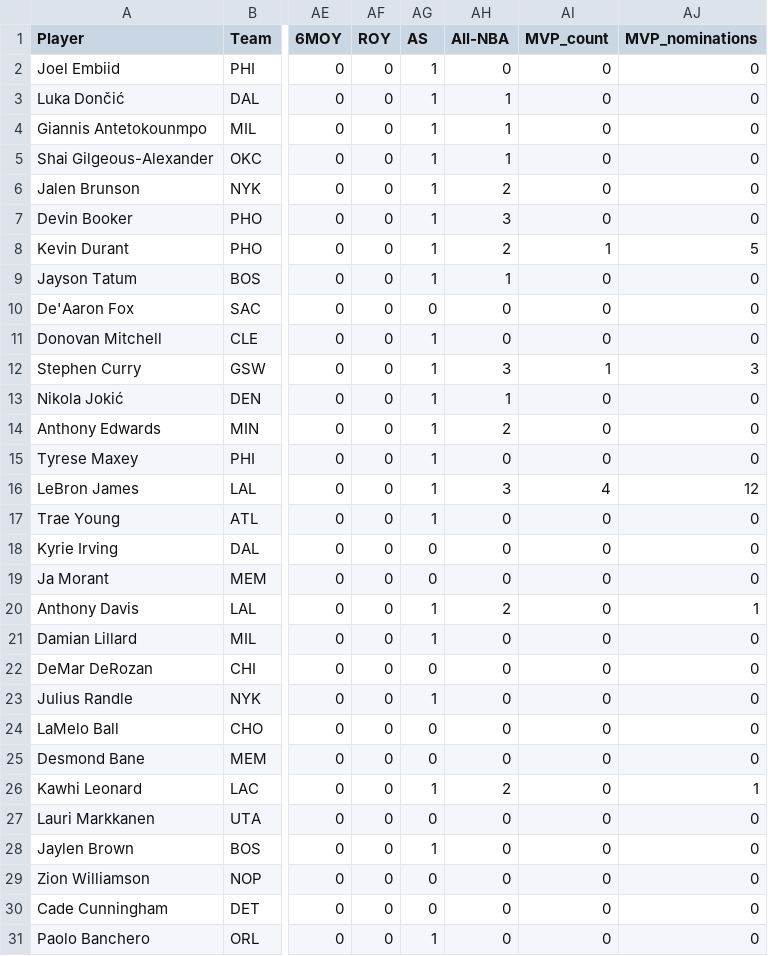
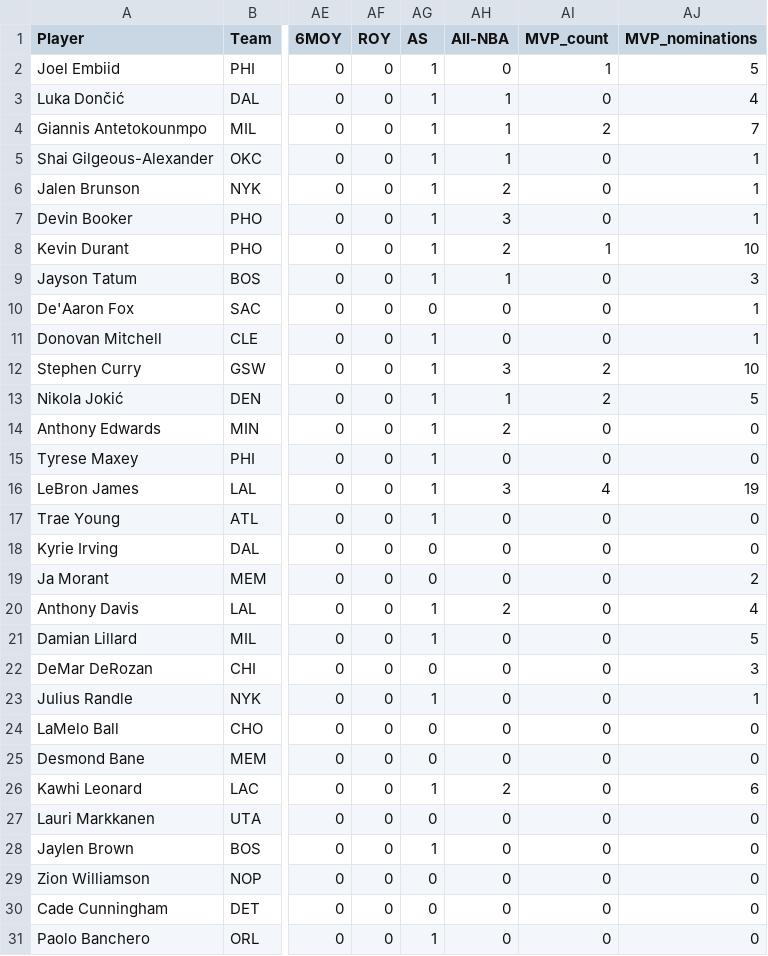
Before and after one commit to Alexon-Abreu/NBA-Data-Mining-Project, a CSV file: processed_data/nba_player_stats_2023-24_processed.csv, drawn as a sheet; only a part is shown, gaps mark what is left out; the diff covers the shown part only; the diff names each change by its address in the sheet, - before the commit and + after, or states it on an @@ line.

```diff
--- a/processed_data/nba_player_stats_2023-24_processed.csv
+++ b/processed_data/nba_player_stats_2023-24_processed.csv
-AI2 (MVP_count): 0
+AI2 (MVP_count): 1
-AJ2 (MVP_nominations): 0
+AJ2 (MVP_nominations): 5
-AJ3 (MVP_nominations): 0
+AJ3 (MVP_nominations): 4
-AI4 (MVP_count): 0
+AI4 (MVP_count): 2
-AJ4 (MVP_nominations): 0
+AJ4 (MVP_nominations): 7
-AJ5:AJ7 (MVP_nominations): 0
+AJ5:AJ7 (MVP_nominations): 1
-AJ8 (MVP_nominations): 5
+AJ8 (MVP_nominations): 10
-AJ9 (MVP_nominations): 0
+AJ9 (MVP_nominations): 3
-AJ10:AJ11 (MVP_nominations): 0
+AJ10:AJ11 (MVP_nominations): 1
-AI12 (MVP_count): 1
+AI12 (MVP_count): 2
-AJ12 (MVP_nominations): 3
+AJ12 (MVP_nominations): 10
-AI13 (MVP_count): 0
+AI13 (MVP_count): 2
-AJ13 (MVP_nominations): 0
+AJ13 (MVP_nominations): 5
-AJ16 (MVP_nominations): 12
+AJ16 (MVP_nominations): 19
-AJ19 (MVP_nominations): 0
+AJ19 (MVP_nominations): 2
-AJ20 (MVP_nominations): 1
+AJ20 (MVP_nominations): 4
-AJ21 (MVP_nominations): 0
+AJ21 (MVP_nominations): 5
-AJ22 (MVP_nominations): 0
+AJ22 (MVP_nominations): 3
-AJ23 (MVP_nominations): 0
+AJ23 (MVP_nominations): 1
-AJ26 (MVP_nominations): 1
+AJ26 (MVP_nominations): 6
```
Also changed, not shown: 15 edited cells elsewhere in this file, processed_data/nba_player_stats_2016-17_processed.csv, processed_data/nba_player_stats_2017-18_processed.csv, 6 other files.
